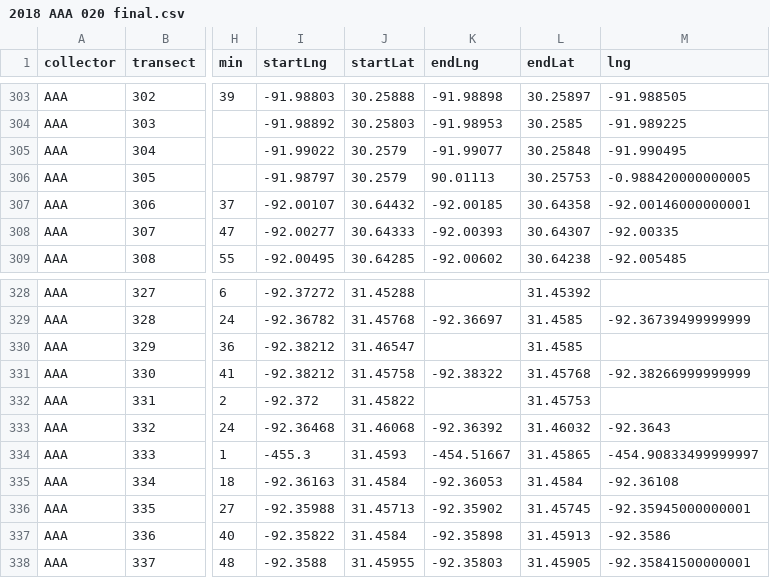
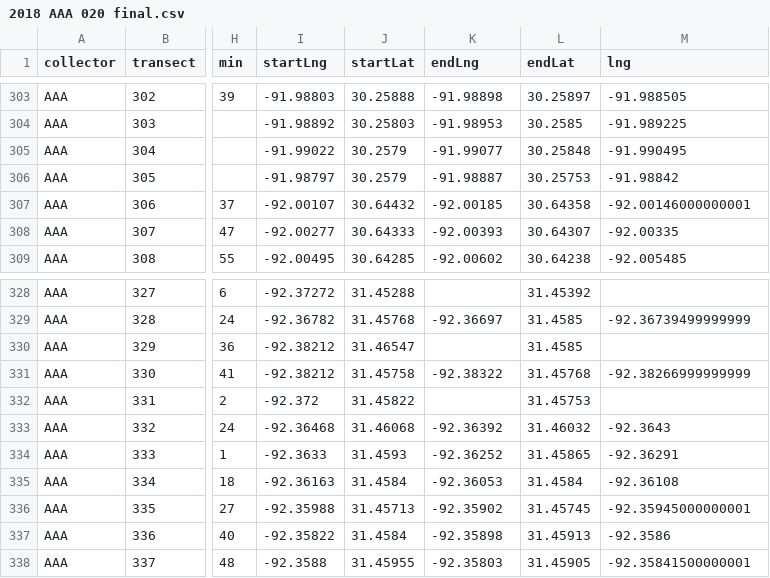
Before and after one commit to ScottMDukeSylvester/2018TickSummary, a CSV file: 2018 AAA 020 final.csv, drawn as a sheet; only a part is shown, gaps mark what is left out; the diff names each change by its address in the sheet, - before the commit and + after, or states it on an @@ line.

Commit message:
I corrected the error in the raw data file from AAA. This isn't the prefered mode, but it is OK for now.

```diff
--- a/2018 AAA 020 final.csv
+++ b/2018 AAA 020 final.csv
-K306 (endLng): 90.01113
+K306 (endLng): -91.98887
-M306 (lng): -0.988420000000005
+M306 (lng): -91.98842
-I334 (startLng): -455.3
+I334 (startLng): -92.3633
-K334 (endLng): -454.51667
+K334 (endLng): -92.36252
-M334 (lng): -454.90833499999997
+M334 (lng): -92.36291
```
Also changed, not shown: 2018 AAA 000 raw.csv, 2018 AAA 010 full.csv, 1 other file.
